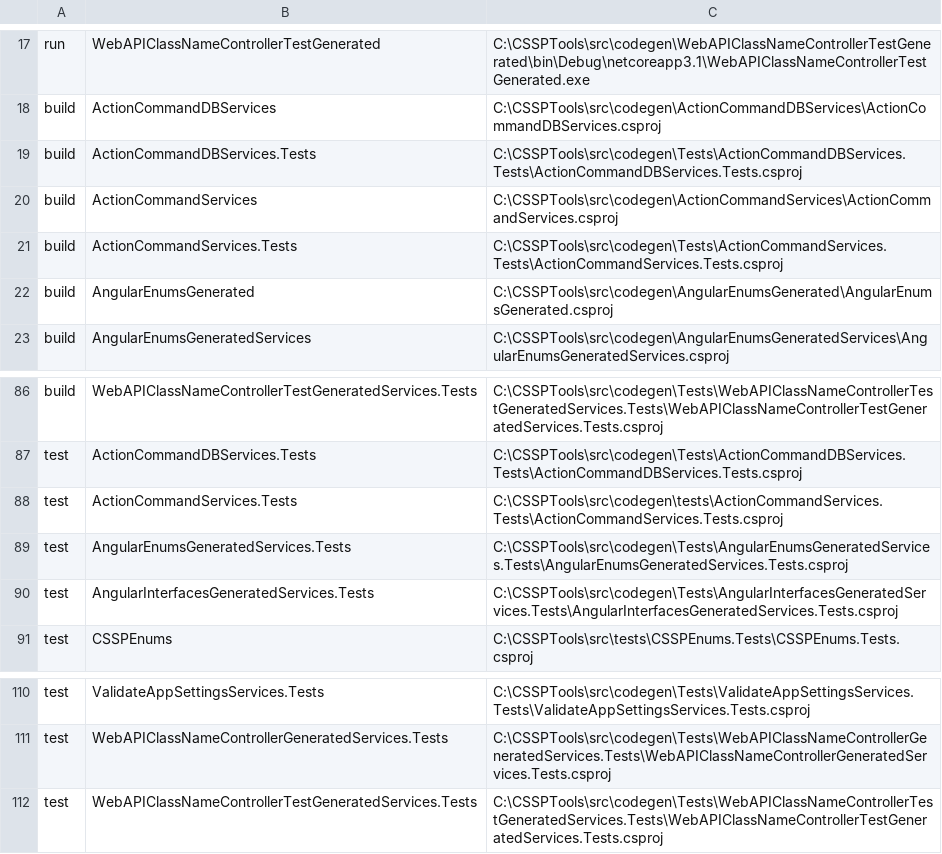
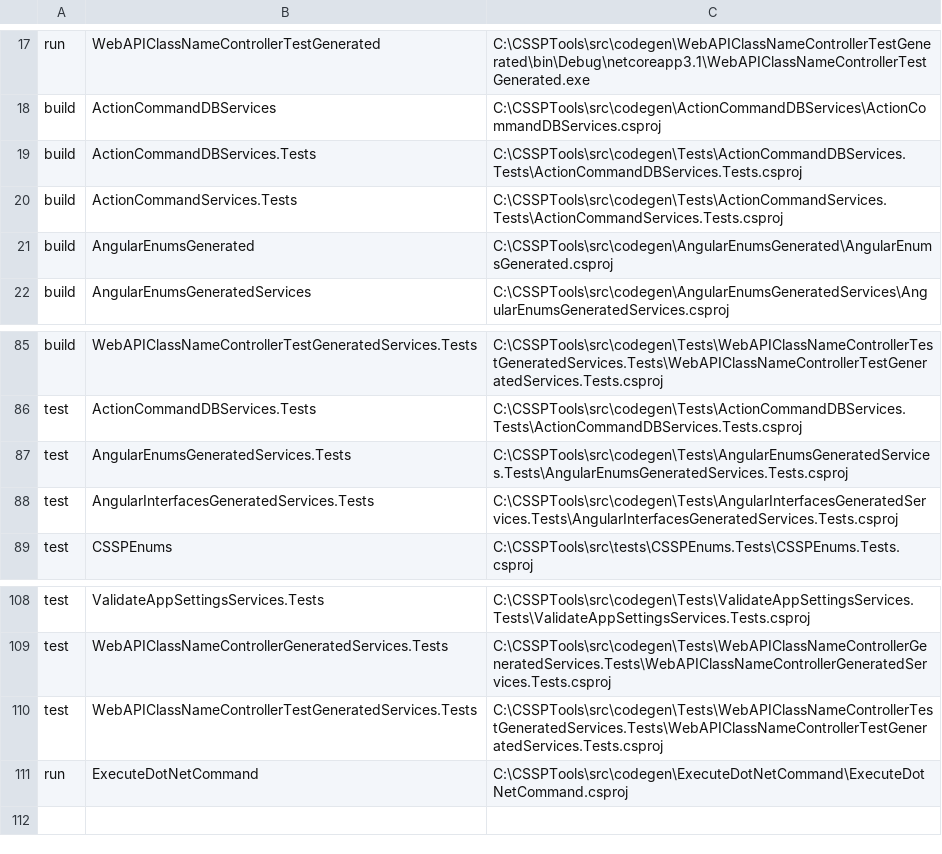
Before and after one commit to ECCC-CSSP/CSSPTools, a CSV file: src/codegen/CSSPCodeGenWebAPI/ActionCommandList.csv, drawn as a sheet; only a part is shown, gaps mark what is left out.

Commit message:
Enhanced Code Generate - All Test OK

```diff
--- a/src/codegen/CSSPCodeGenWebAPI/ActionCommandList.csv
+++ b/src/codegen/CSSPCodeGenWebAPI/ActionCommandList.csv
@@ -19,3 +19,2 @@ build,ActionCommandDBServices,C:\CSSPTools\src\codegen\ActionCommandDBServices\A
 build,ActionCommandDBServices.Tests,C:\CSSPTools\src\codegen\Tests\ActionCommandDBServices.Tests\ActionCommandDBServices.Tests.csproj
-build,ActionCommandServices,C:\CSSPTools\src\codegen\ActionCommandServices\ActionCommandServices.csproj
 build,ActionCommandServices.Tests,C:\CSSPTools\src\codegen\Tests\ActionCommandServices.Tests\ActionCommandServices.Tests.csproj
@@ -87,3 +86,2 @@ build,WebAPIClassNameControllerTestGeneratedServices.Tests,C:\CSSPTools\src\code
 test,ActionCommandDBServices.Tests,C:\CSSPTools\src\codegen\Tests\ActionCommandDBServices.Tests\ActionCommandDBServices.Tests.csproj
-test,ActionCommandServices.Tests,C:\CSSPTools\src\codegen\tests\ActionCommandServices.Tests\ActionCommandServices.Tests.csproj
 test,AngularEnumsGeneratedServices.Tests,C:\CSSPTools\src\codegen\Tests\AngularEnumsGeneratedServices.Tests\AngularEnumsGeneratedServices.Tests.csproj
@@ -112 +110,2 @@ test,WebAPIClassNameControllerGeneratedServices.Tests,C:\CSSPTools\src\codegen\T
 test,WebAPIClassNameControllerTestGeneratedServices.Tests,C:\CSSPTools\src\codegen\Tests\WebAPIClassNameControllerTestGeneratedServices.Tests\WebAPIClassNameControllerTestGeneratedServices.Tests.csproj
+run,ExecuteDotNetCommand,C:\CSSPTools\src\codegen\ExecuteDotNetCommand\ExecuteDotNetCommand.csproj
```
Also changed, not shown: 59 other files.
